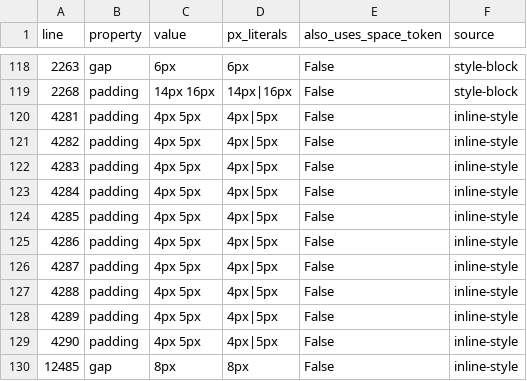
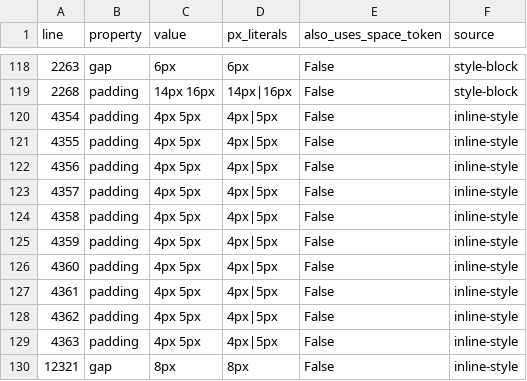
Before and after one commit to MattGestic/MyActivities, a CSV file: Projects/P6-Milestone-Dashboard/docs/tokenization/Hardcoded_Spacing_Audit.csv, drawn as a sheet; only a part is shown, gaps mark what is left out.

```diff
--- a/Projects/P6-Milestone-Dashboard/docs/tokenization/Hardcoded_Spacing_Audit.csv
+++ b/Projects/P6-Milestone-Dashboard/docs/tokenization/Hardcoded_Spacing_Audit.csv
@@ -119,12 +119,12 @@ line,property,value,px_literals,also_uses_space_token,source
 2268,padding,14px 16px,14px|16px,False,style-block
-4281,padding,4px 5px,4px|5px,False,inline-style
-4282,padding,4px 5px,4px|5px,False,inline-style
-4283,padding,4px 5px,4px|5px,False,inline-style
-4284,padding,4px 5px,4px|5px,False,inline-style
-4285,padding,4px 5px,4px|5px,False,inline-style
-4286,padding,4px 5px,4px|5px,False,inline-style
-4287,padding,4px 5px,4px|5px,False,inline-style
-4288,padding,4px 5px,4px|5px,False,inline-style
-4289,padding,4px 5px,4px|5px,False,inline-style
-4290,padding,4px 5px,4px|5px,False,inline-style
-12485,gap,8px,8px,False,inline-style
+4354,padding,4px 5px,4px|5px,False,inline-style
+4355,padding,4px 5px,4px|5px,False,inline-style
+4356,padding,4px 5px,4px|5px,False,inline-style
+4357,padding,4px 5px,4px|5px,False,inline-style
+4358,padding,4px 5px,4px|5px,False,inline-style
+4359,padding,4px 5px,4px|5px,False,inline-style
+4360,padding,4px 5px,4px|5px,False,inline-style
+4361,padding,4px 5px,4px|5px,False,inline-style
+4362,padding,4px 5px,4px|5px,False,inline-style
+4363,padding,4px 5px,4px|5px,False,inline-style
+12321,gap,8px,8px,False,inline-style
```
Also changed, not shown: 42 other files.
